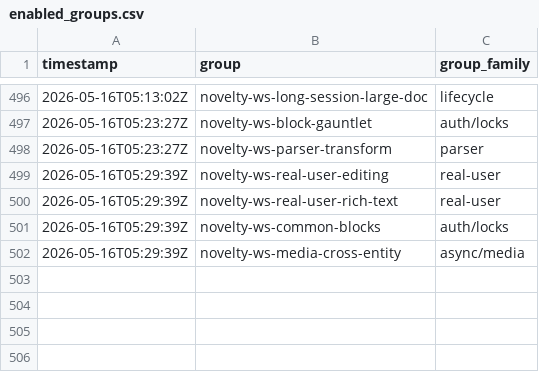
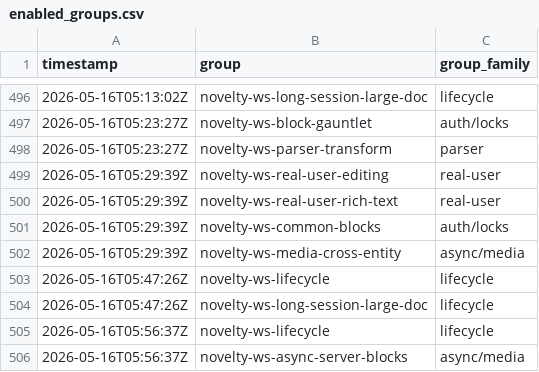
Before and after one commit to danluu/gutenberg, a CSV file: docs/explanations/architecture/rtc-jetstream2-fuzz-trends-20260515/data/enabled_groups.csv, drawn as a sheet; only a part is shown, gaps mark what is left out.

```diff
--- a/docs/explanations/architecture/rtc-jetstream2-fuzz-trends-20260515/data/enabled_groups.csv
+++ b/docs/explanations/architecture/rtc-jetstream2-fuzz-trends-20260515/data/enabled_groups.csv
@@ -502 +502,5 @@ timestamp,group,group_family
 2026-05-16T05:29:39Z,novelty-ws-media-cross-entity,async/media
+2026-05-16T05:47:26Z,novelty-ws-lifecycle,lifecycle
+2026-05-16T05:47:26Z,novelty-ws-long-session-large-doc,lifecycle
+2026-05-16T05:56:37Z,novelty-ws-lifecycle,lifecycle
+2026-05-16T05:56:37Z,novelty-ws-async-server-blocks,async/media
```
Also changed, not shown: docs/explanations/architecture/rtc-jetstream2-fuzz-trends-20260515/data/feature_counts.csv, docs/explanations/architecture/rtc-jetstream2-fuzz-trends-20260515/data/monitor_passes.csv, 30 other files.
